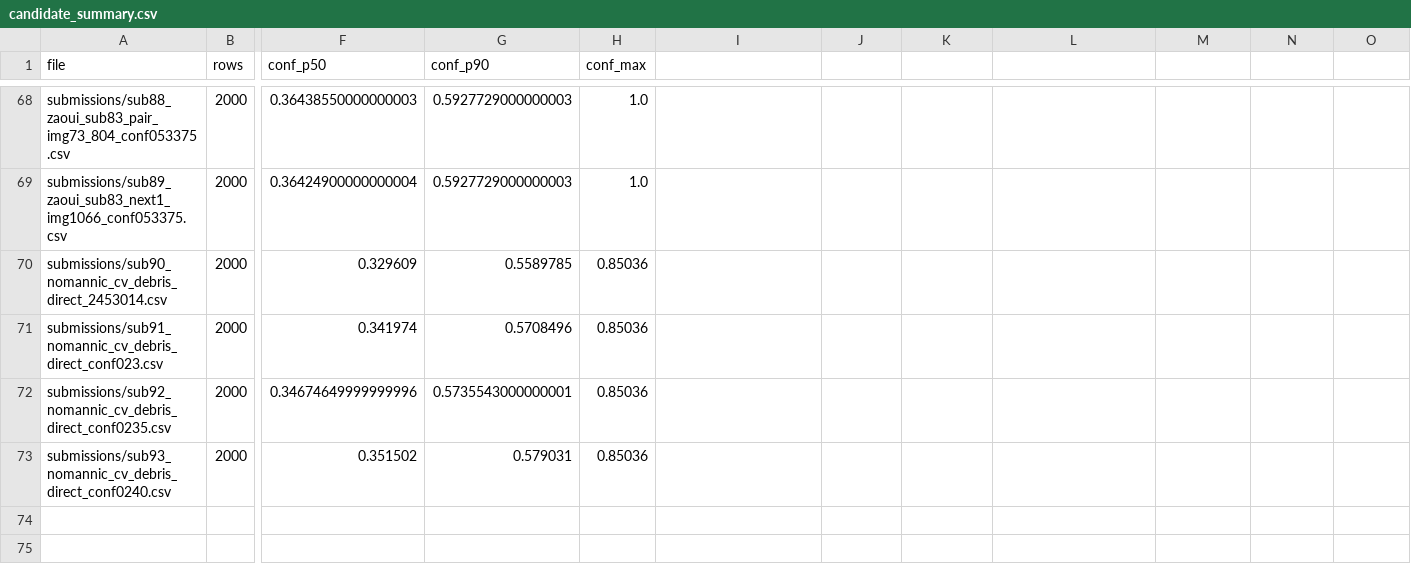
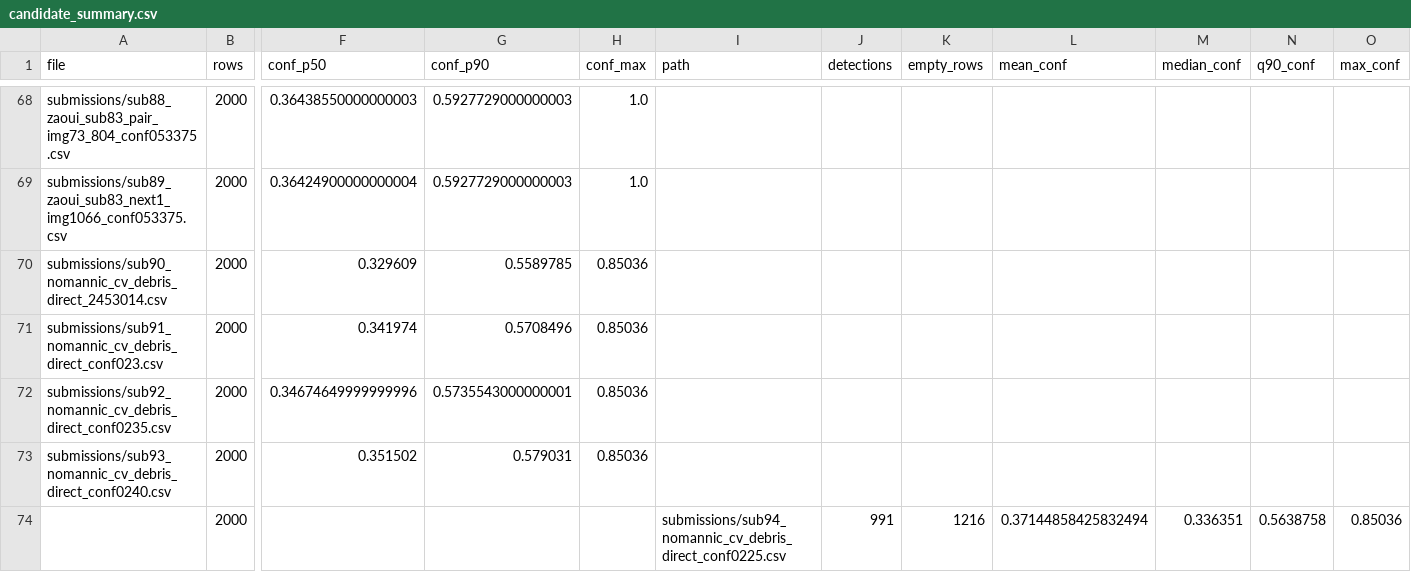
Before and after one commit to Beiciccc/neural-debris-removal-experiments, a CSV file: records/candidate_summary.csv, drawn as a sheet; only a part is shown, gaps mark what is left out; rows hold the shown columns only; the diff names each change by its address in the sheet, - before the commit and + after, or states it on an @@ line.

Commit message:
Update experiment records

```diff
--- a/records/candidate_summary.csv
+++ b/records/candidate_summary.csv
-I1: (empty)
+I1: path
-J1: (empty)
+J1: detections
-K1: (empty)
+K1: empty_rows
-L1: (empty)
+L1: mean_conf
-M1: (empty)
+M1: median_conf
-N1: (empty)
+N1: q90_conf
-O1: (empty)
+O1: max_conf
+row 74:  | 2000 |  |  |  | submissions/sub94_nomannic_cv_debris_direct_conf0225.csv | 991 | 1216 | 0.37144858425832494 | 0.336351 | 0.5638758 | 0.85036
```
Also changed, not shown: records/submission_history.csv, 3 other files.
